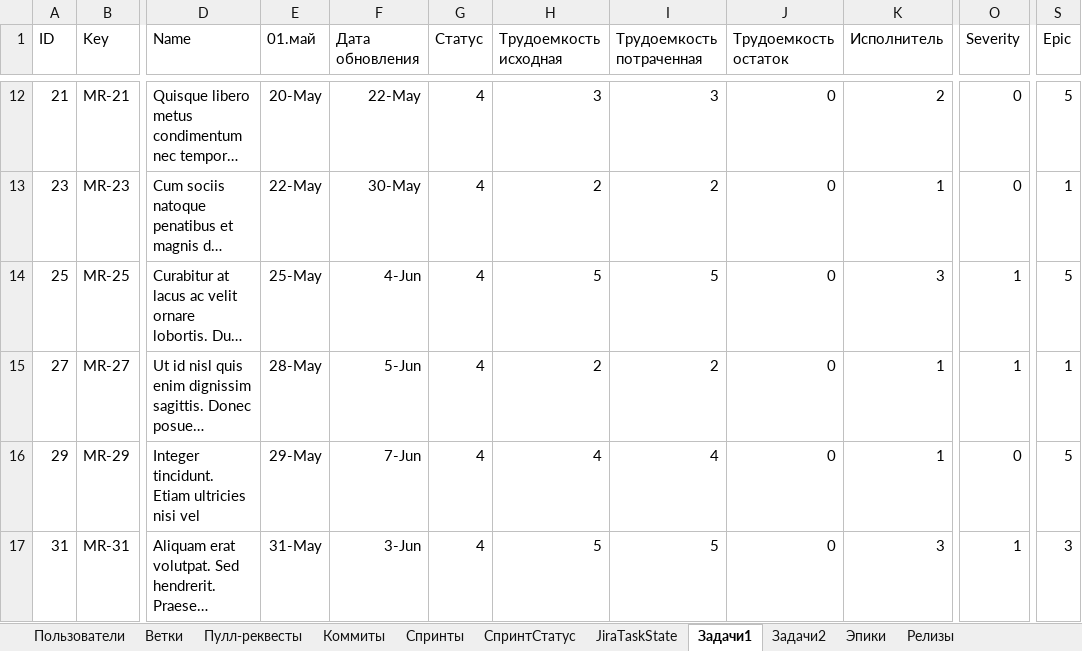
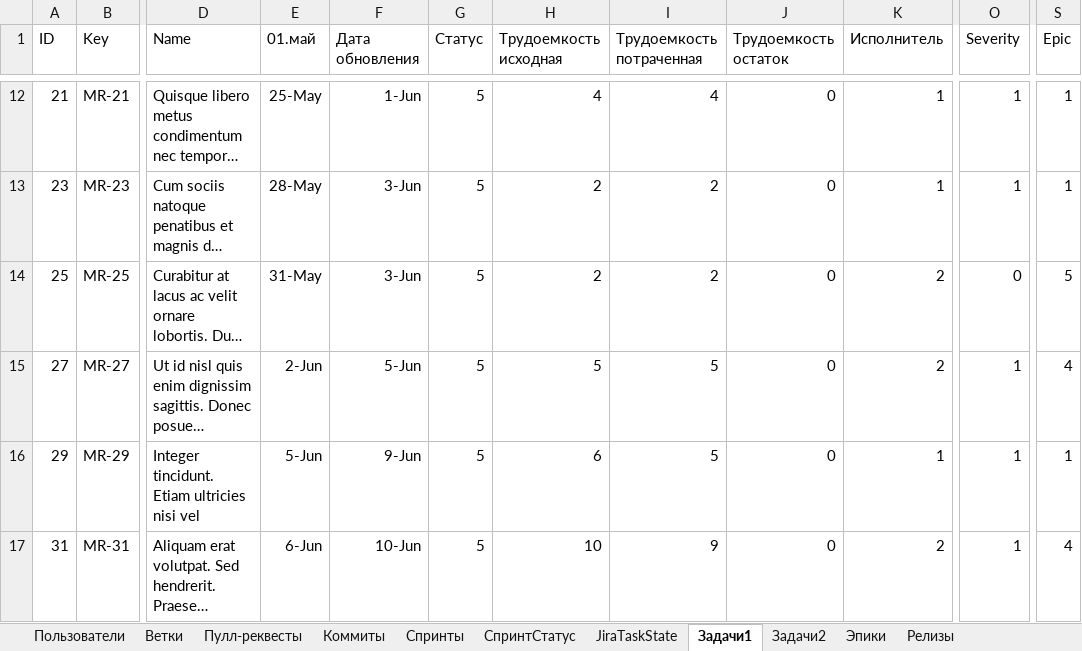
Before and after one commit to Gallardo13/SBH2019, an Excel workbook: Данные.xlsm, sheet Задачи1, drawn as a sheet; only a part is shown, gaps mark what is left out; long unchanged cells end in …; values as stored, in another font and other column widths than the file's, no borders; table styles not drawn; the diff covers the shown part only; the diff names each change by its address in the sheet, - before the commit and + after, or states it on an @@ line.

```diff
--- a/Данные.xlsm (sheet Задачи1)
+++ b/Данные.xlsm (sheet Задачи1)
-E12 (01.май): 20-May
+E12 (01.май): 25-May
-F12 (Дата обновления): 22-May
+F12 (Дата обновления): 1-Jun
-G12:G17 (Статус): 4
+G12:G17 (Статус): 5
-H12 (Трудоемкость исходная): 3
+H12 (Трудоемкость исходная): 4
-I12 (Трудоемкость потраченная): 3
+I12 (Трудоемкость потраченная): 4
-K12 (Исполнитель): 2
+K12 (Исполнитель): 1
-O12:O13 (Severity): 0
+O12:O13 (Severity): 1
-S12 (Epic): 5
+S12 (Epic): 1
-E13 (01.май): 22-May
+E13 (01.май): 28-May
-F13 (Дата обновления): 30-May
+F13 (Дата обновления): 3-Jun
-E14 (01.май): 25-May
+E14 (01.май): 31-May
-F14 (Дата обновления): 4-Jun
+F14 (Дата обновления): 3-Jun
-H14 (Трудоемкость исходная): 5
+H14 (Трудоемкость исходная): 2
-I14 (Трудоемкость потраченная): 5
+I14 (Трудоемкость потраченная): 2
-K14 (Исполнитель): 3
+K14 (Исполнитель): 2
-O14 (Severity): 1
+O14 (Severity): 0
-E15 (01.май): 28-May
+E15 (01.май): 2-Jun
-H15 (Трудоемкость исходная): 2
+H15 (Трудоемкость исходная): 5
-I15 (Трудоемкость потраченная): 2
+I15 (Трудоемкость потраченная): 5
-K15 (Исполнитель): 1
+K15 (Исполнитель): 2
-S15 (Epic): 1
+S15 (Epic): 4
-E16 (01.май): 29-May
+E16 (01.май): 5-Jun
-F16 (Дата обновления): 7-Jun
+F16 (Дата обновления): 9-Jun
-H16 (Трудоемкость исходная): 4
+H16 (Трудоемкость исходная): 6
-I16 (Трудоемкость потраченная): 4
+I16 (Трудоемкость потраченная): 5
-O16 (Severity): 0
+O16 (Severity): 1
-S16 (Epic): 5
+S16 (Epic): 1
-E17 (01.май): 31-May
+E17 (01.май): 6-Jun
-F17 (Дата обновления): 3-Jun
+F17 (Дата обновления): 10-Jun
-H17 (Трудоемкость исходная): 5
+H17 (Трудоемкость исходная): 10
-I17 (Трудоемкость потраченная): 5
+I17 (Трудоемкость потраченная): 9
-K17 (Исполнитель): 3
+K17 (Исполнитель): 2
-S17 (Epic): 3
+S17 (Epic): 4
```
Also changed, not shown: 631 edited cells elsewhere in this sheet, sheet Задачи2, 4 other files.
